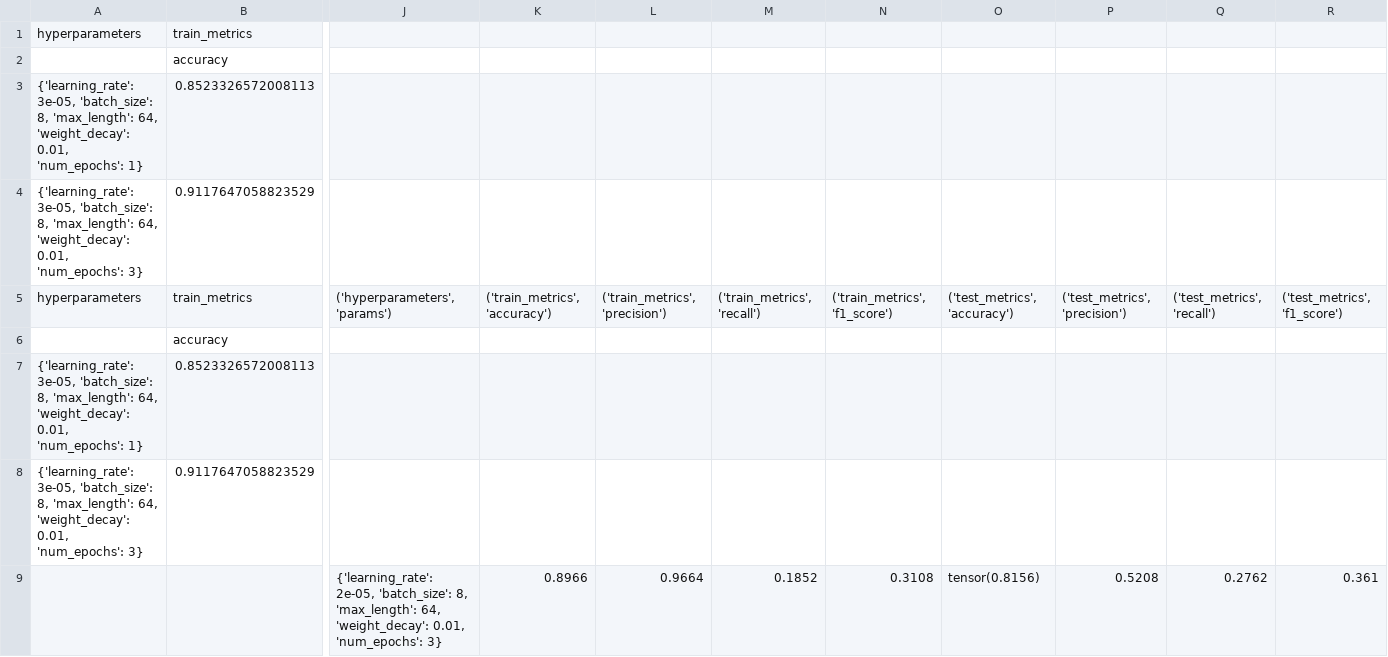
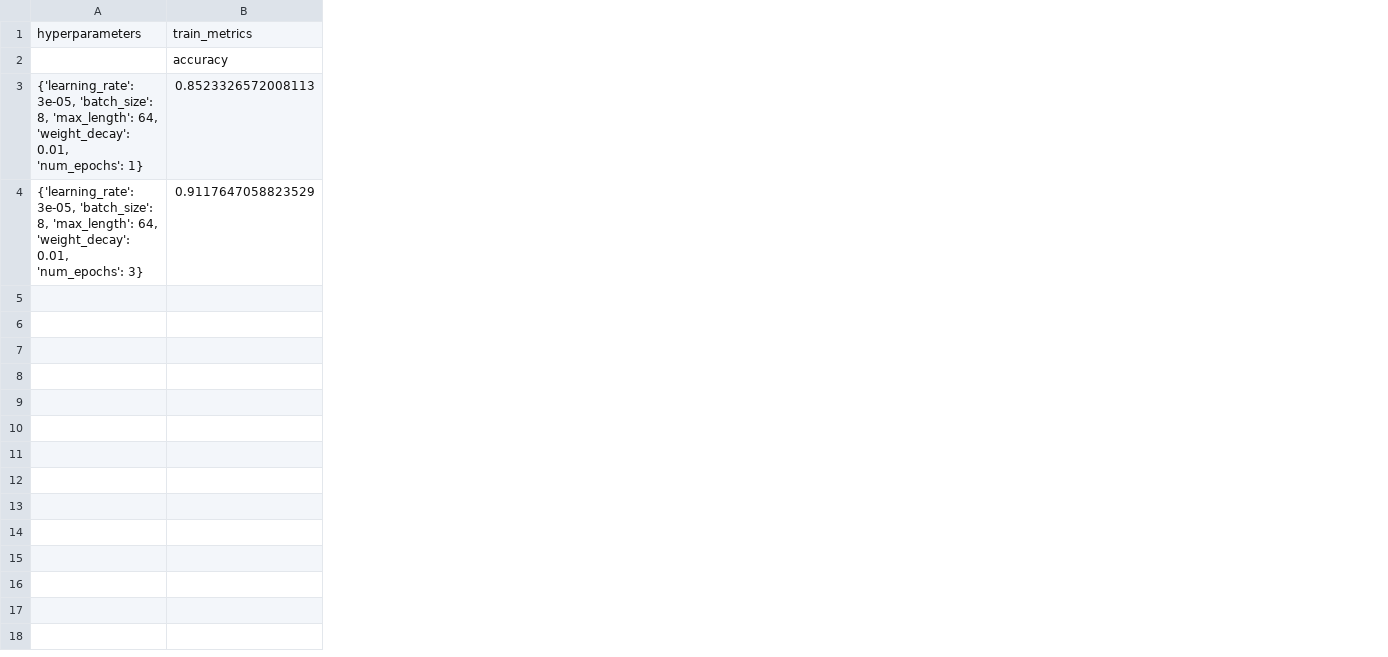
Before and after one commit to xDwake/HVD-AI-model, a CSV file: training_and_test_metrics.csv, drawn as a sheet; only a part is shown, gaps mark what is left out; rows hold the shown columns only; the diff names each change by its address in the sheet, - before the commit and + after, or states it on an @@ line.

Commit message:
Update training_and_test_metrics.csv

```diff
--- a/training_and_test_metrics.csv
+++ b/training_and_test_metrics.csv
-column J, empty
-column K, empty
-column L, empty
-column M, empty
-column N, empty
-column O, empty
-column P, empty
-column Q, empty
-column R, empty
-row 5: hyperparameters | train_metrics | ('hyperparameters', 'params') | ('train_metrics', 'accuracy') | ('train_metrics', 'precision') | ('train_metrics', 'recall') | ('train_metrics', 'f1_score') | ('test_metrics', 'accuracy') | ('test_metrics', 'precision') | ('test_metrics', 'recall') | ('test_metrics', 'f1_score')
-row 6:  | accuracy
-row 7: {'learning_rate': 3e-05, 'batch_size': 8, 'max_length': 64, 'weight_decay': 0.01, 'num_epochs': 1} | 0.8523326572008113
-row 8: {'learning_rate': 3e-05, 'batch_size': 8, 'max_length': 64, 'weight_decay': 0.01, 'num_epochs': 3} | 0.9117647058823529
-row 9:  |  | {'learning_rate': 2e-05, 'batch_size': 8, 'max_length': 64, 'weight_decay': 0.01, 'num_epochs': 3} | 0.8966 | 0.9664 | 0.1852 | 0.3108 | tensor(0.8156) | 0.5208 | 0.2762 | 0.361
```
